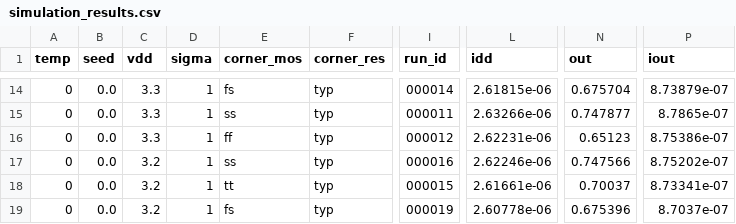
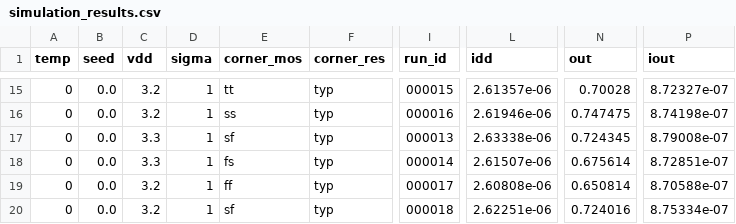
Before and after one commit to santihofi/isource_beta, a CSV file: chipify/out/simulation_results.csv, drawn as a sheet; only a part is shown, gaps mark what is left out; addresses are those after the commit; the diff covers the shown part only; the diff names each change by its address in the sheet, - before the commit and + after, or states it on an @@ line.

```diff
--- a/chipify/out/simulation_results.csv
+++ b/chipify/out/simulation_results.csv
-C15:C16 (vdd): 3.3
+C15:C16 (vdd): 3.2
-E15 (corner_mos): fs
+E15 (corner_mos): tt
-I15 (run_id): 000014
+I15 (run_id): 000015
-L15 (idd): 2.61815e-06
+L15 (idd): 2.61357e-06
-N15 (out): 0.675704
+N15 (out): 0.70028
-P15 (iout): 8.73879e-07
+P15 (iout): 8.72327e-07
-I16 (run_id): 000011
+I16 (run_id): 000016
-L16 (idd): 2.63266e-06
+L16 (idd): 2.61946e-06
-N16 (out): 0.747877
+N16 (out): 0.747475
-P16 (iout): 8.7865e-07
+P16 (iout): 8.74198e-07
-E17 (corner_mos): ff
+E17 (corner_mos): sf
-I17 (run_id): 000012
+I17 (run_id): 000013
-L17 (idd): 2.62231e-06
+L17 (idd): 2.63338e-06
-N17 (out): 0.65123
+N17 (out): 0.724345
-P17 (iout): 8.75386e-07
+P17 (iout): 8.79008e-07
-C18 (vdd): 3.2
+C18 (vdd): 3.3
-E18 (corner_mos): ss
+E18 (corner_mos): fs
-I18 (run_id): 000016
+I18 (run_id): 000014
-L18 (idd): 2.62246e-06
+L18 (idd): 2.61507e-06
-N18 (out): 0.747566
+N18 (out): 0.675614
-P18 (iout): 8.75202e-07
+P18 (iout): 8.72851e-07
-E19 (corner_mos): tt
+E19 (corner_mos): ff
-I19 (run_id): 000015
+I19 (run_id): 000017
-L19 (idd): 2.61661e-06
+L19 (idd): 2.60808e-06
-N19 (out): 0.70037
+N19 (out): 0.650814
-P19 (iout): 8.73341e-07
+P19 (iout): 8.70588e-07
-E20 (corner_mos): fs
+E20 (corner_mos): sf
-I20 (run_id): 000019
+I20 (run_id): 000018
-L20 (idd): 2.60778e-06
+L20 (idd): 2.62251e-06
-N20 (out): 0.675396
+N20 (out): 0.724016
-P20 (iout): 8.7037e-07
+P20 (iout): 8.75334e-07
```
Also changed, not shown: 1 added row, 1 removed row and 112 edited cells elsewhere in this file, 12 other files.
